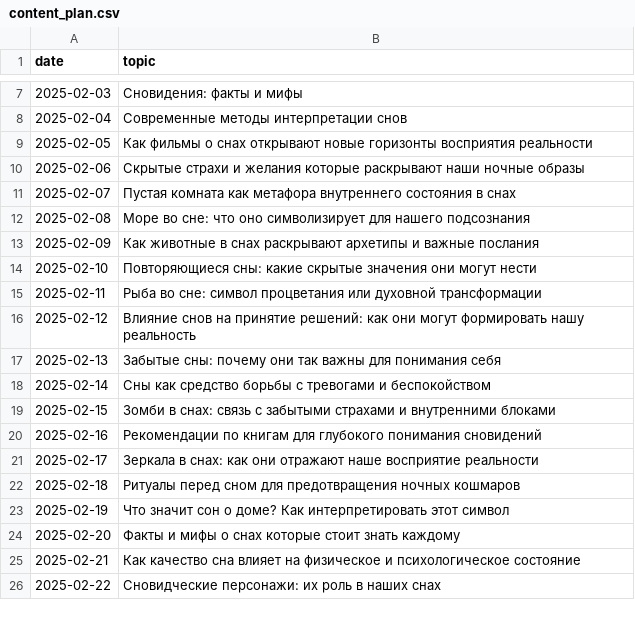
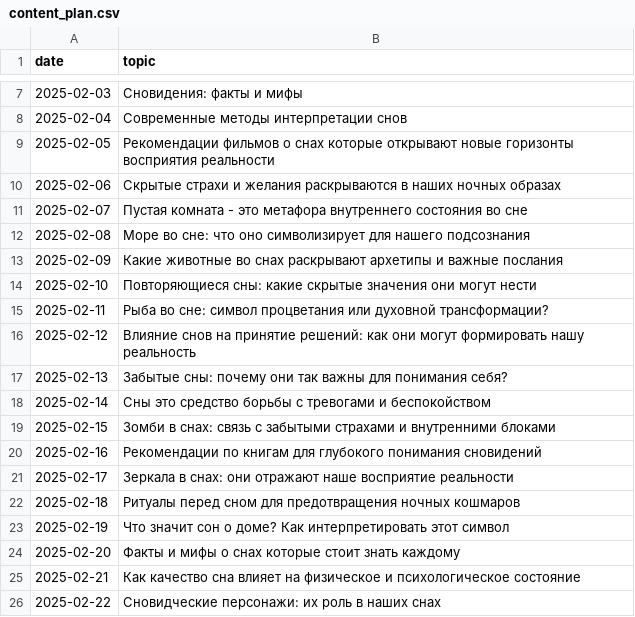
Before and after one commit to No1zilla/somniaai, a CSV file: content_plan.csv, drawn as a sheet; only a part is shown, gaps mark what is left out; the diff covers the shown part only.

```diff
--- a/content_plan.csv
+++ b/content_plan.csv
@@ -8,15 +8,15 @@ date,topic
 2025-02-04,Современные методы интерпретации снов
-2025-02-05,Как фильмы о снах открывают новые горизонты восприятия реальности
-2025-02-06,Скрытые страхи и желания которые раскрывают наши ночные образы
-2025-02-07,Пустая комната как метафора внутреннего состояния в снах
+2025-02-05,Рекомендации фильмов о снах которые открывают новые горизонты восприятия реальности
+2025-02-06,Скрытые страхи и желания раскрываются в наших ночных образах
+2025-02-07,Пустая комната - это метафора внутреннего состояния во сне
 2025-02-08,Море во сне: что оно символизирует для нашего подсознания
-2025-02-09,Как животные в снах раскрывают архетипы и важные послания
+2025-02-09,Какие животные во снах раскрывают архетипы и важные послания
 2025-02-10,Повторяющиеся сны: какие скрытые значения они могут нести
-2025-02-11,Рыба во сне: символ процветания или духовной трансформации
+2025-02-11,Рыба во сне: символ процветания или духовной трансформации?
 2025-02-12,Влияние снов на принятие решений: как они могут формировать нашу реальность
-2025-02-13,Забытые сны: почему они так важны для понимания себя
-2025-02-14,Сны как средство борьбы с тревогами и беспокойством
+2025-02-13,Забытые сны: почему они так важны для понимания себя?
+2025-02-14,Сны это средство борьбы с тревогами и беспокойством
 2025-02-15,Зомби в снах: связь с забытыми страхами и внутренними блоками
 2025-02-16,Рекомендации по книгам для глубокого понимания сновидений
-2025-02-17,Зеркала в снах: как они отражают наше восприятие реальности
+2025-02-17,Зеркала в снах: они отражают наше восприятие реальности
 2025-02-18,Ритуалы перед сном для предотвращения ночных кошмаров
```
Also changed, not shown: 11 edited cells elsewhere in this file.
